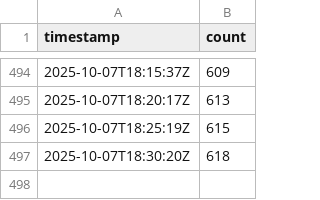
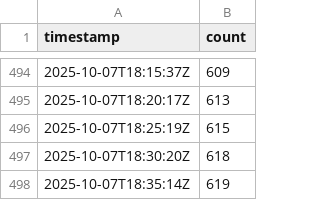
Before and after one commit to Zawaer/moonshot-signup-count, a CSV file: data.csv, drawn as a sheet; only a part is shown, gaps mark what is left out; the diff names each change by its address in the sheet, - before the commit and + after, or states it on an @@ line.

```diff
--- a/data.csv
+++ b/data.csv
+row 498: 2025-10-07T18:35:14Z | 619
```
